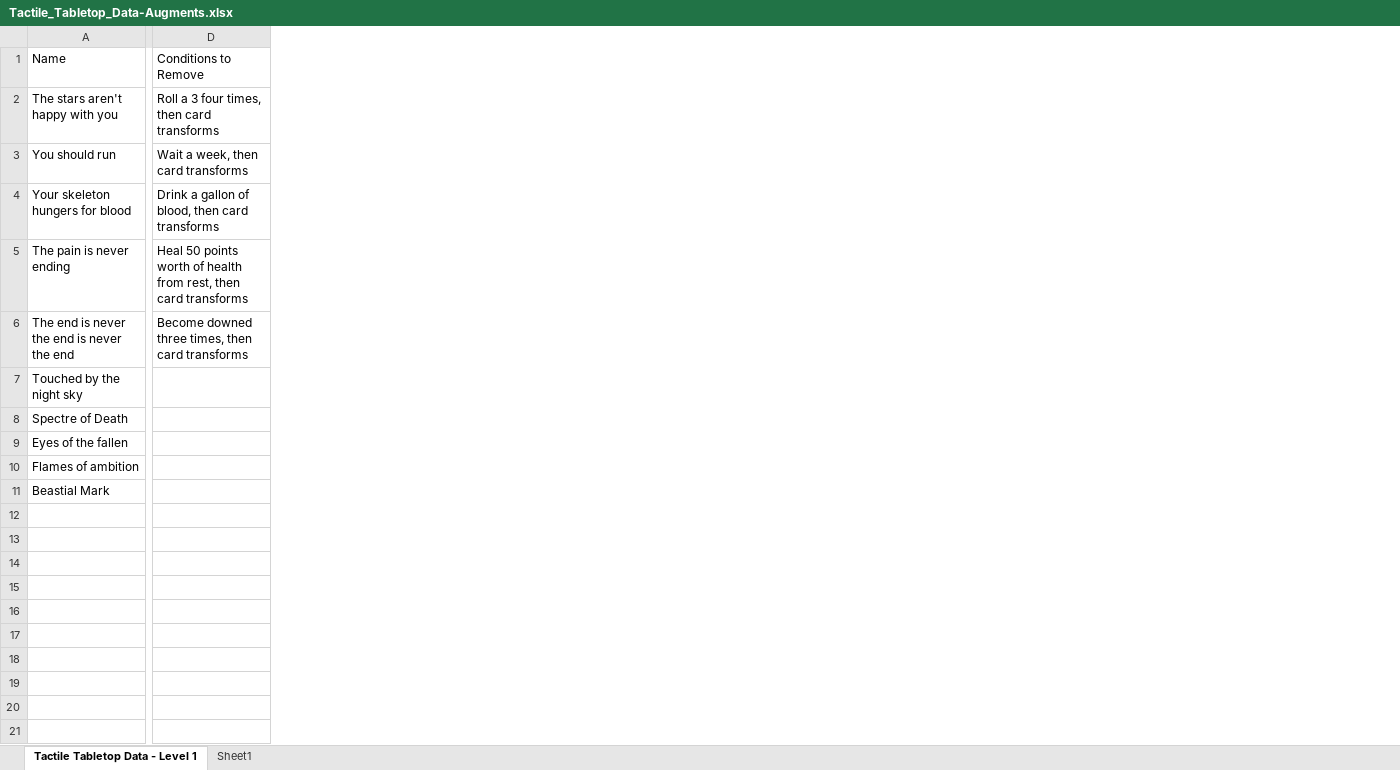
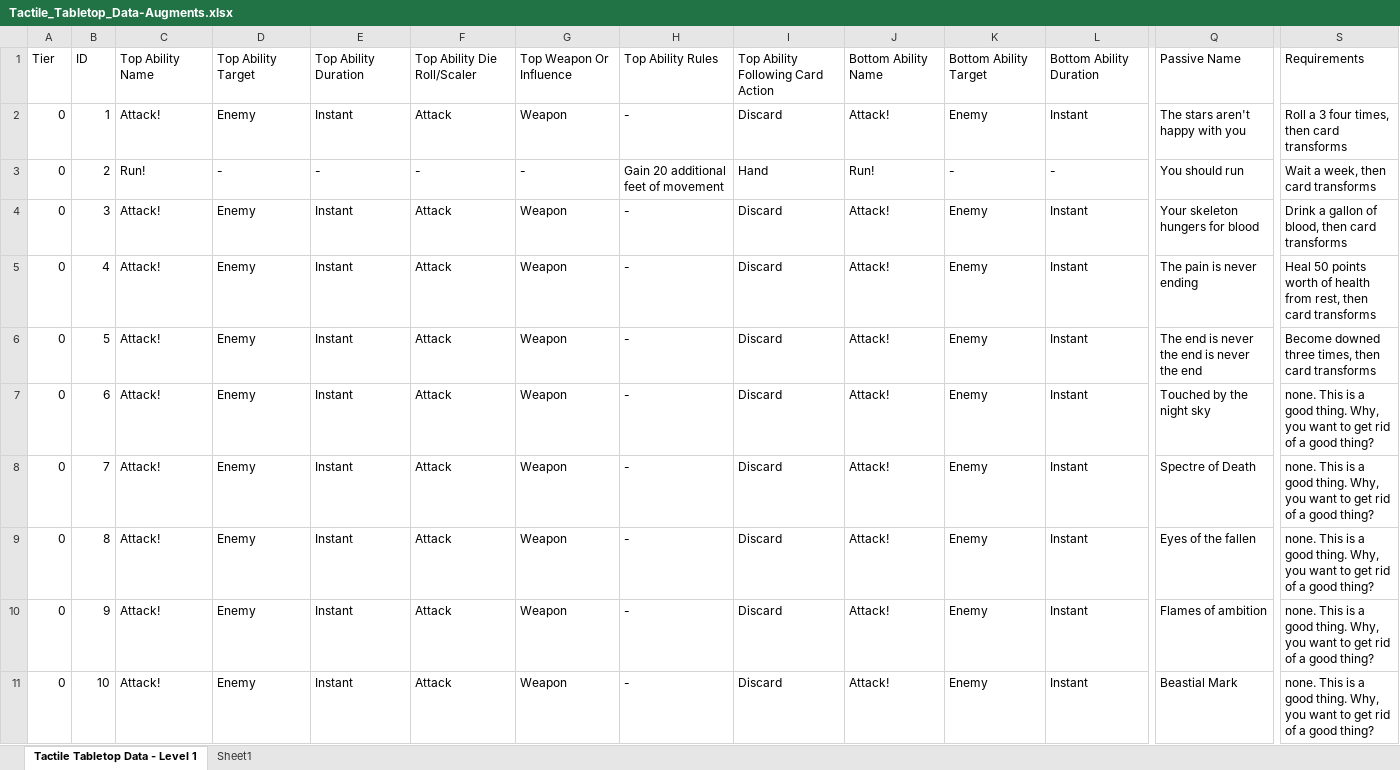
Before and after one commit to isabella232/TableTopRolePlaying_Squib, an Excel workbook: tactile_tabletop/Augment Cards/Tactile_Tabletop_Data-Augments.xlsx, sheet Tactile Tabletop Data - Level 1, drawn as a sheet; only a part is shown, gaps mark what is left out; values as stored, in another font and other column widths than the file's, no borders; removed rows and columns are numbered as before the commit, all else as after; rows hold the shown columns only; the diff covers the shown part only; the diff names each change by its address in the sheet, - before the commit and + after, or states it on an @@ line.

Commit message:
excel sheet updates aligning to character card data

```diff
--- a/tactile_tabletop/Augment Cards/Tactile_Tabletop_Data-Augments.xlsx (sheet Tactile Tabletop Data - Level 1)
+++ b/tactile_tabletop/Augment Cards/Tactile_Tabletop_Data-Augments.xlsx (sheet Tactile Tabletop Data - Level 1)
+column A, rows 2-11: all 0
+column B, rows 2-11: 1 | 2 | 3 | 4 | 5 | 6 | 7 | 8 | 9 | 10
+column C, rows 2-11: Attack! | Run! | Attack! | Attack! | Attack! | Attack! | Attack! | Attack! | Attack! | Attack!
+column D, rows 2-11: Enemy | - | Enemy | Enemy | Enemy | Enemy | Enemy | Enemy | Enemy | Enemy
+column E, rows 2-11: Instant | - | Instant | Instant | Instant | Instant | Instant | Instant | Instant | Instant
+column F, rows 2-11: Attack | - | Attack | Attack | Attack | Attack | Attack | Attack | Attack | Attack
+column G, rows 2-11: Weapon | - | Weapon | Weapon | Weapon | Weapon | Weapon | Weapon | Weapon | Weapon
+column H, rows 2-11: - | Gain 20 additional feet of movement | - | - | - | - | - | - | - | -
+column I, rows 2-11: Discard | Hand | Discard | Discard | Discard | Discard | Discard | Discard | Discard | Discard
+column J, rows 2-11: Attack! | Run! | Attack! | Attack! | Attack! | Attack! | Attack! | Attack! | Attack! | Attack!
+column K, rows 2-11: Enemy | - | Enemy | Enemy | Enemy | Enemy | Enemy | Enemy | Enemy | Enemy
+column L, rows 2-11: Instant | - | Instant | Instant | Instant | Instant | Instant | Instant | Instant | Instant
-row 1: Name | Conditions to Remove
+row 1: Tier | ID | Top Ability Name | Top Ability Target | Top Ability Duration | Top Ability Die Roll/Scaler | Top Weapon Or Influence | Top Ability Rules | Top Ability Following Card Action | Bottom Ability Name | Bottom Ability Target | Bottom Ability Duration | Passive Name | Requirements
-S7:S11: (empty)
+S7:S11: none. This is a good thing. Why, you want to get rid of a good thing?
```
Also changed, not shown: 4 added columns, 1 removed column and 1 edited cell elsewhere in this sheet.
